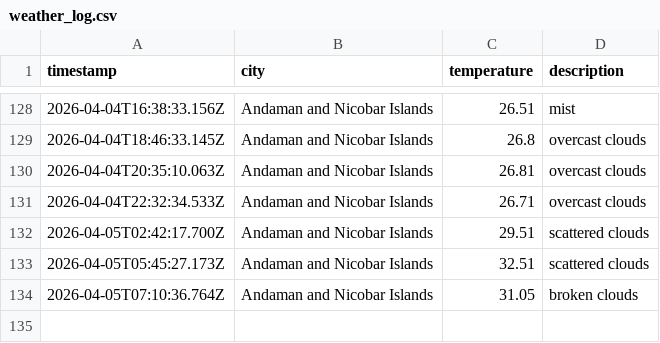
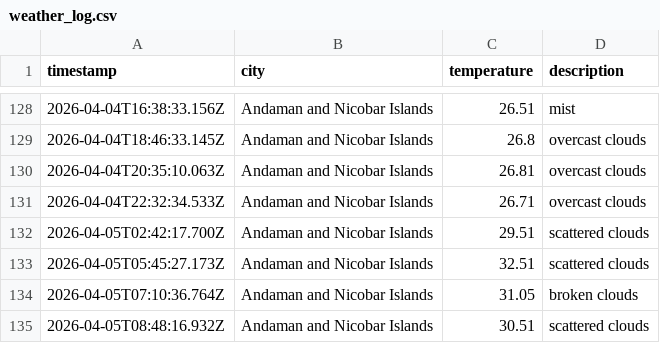
Before and after one commit to dougthenugget21/Weather-App-JS, a CSV file: data/weather_log.csv, drawn as a sheet; only a part is shown, gaps mark what is left out.

```diff
--- a/data/weather_log.csv
+++ b/data/weather_log.csv
@@ -134 +134,2 @@ timestamp,city,temperature,description
 2026-04-05T07:10:36.764Z,Andaman and Nicobar Islands,31.05,broken clouds
+2026-04-05T08:48:16.932Z,Andaman and Nicobar Islands,30.51,scattered clouds
```
Also changed, not shown: 1 other file.
